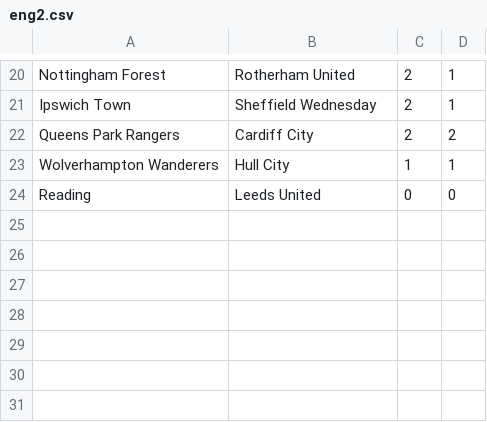
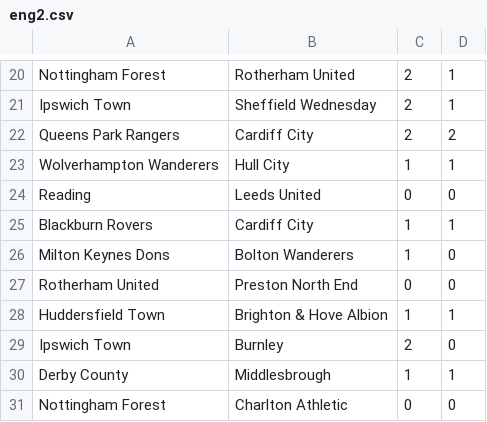
Before and after one commit to ronfe/footshow, a CSV file: 1516results/eng2.csv, drawn as a sheet; only a part is shown, gaps mark what is left out.

```diff
--- a/1516results/eng2.csv
+++ b/1516results/eng2.csv
@@ -24 +24,8 @@ Wolverhampton Wanderers,Hull City,1,1
 Reading,Leeds United,0,0
+Blackburn Rovers,Cardiff City,1,1
+Milton Keynes Dons,Bolton Wanderers,1,0
+Rotherham United,Preston North End,0,0
+Huddersfield Town,Brighton & Hove Albion,1,1
+Ipswich Town,Burnley,2,0
+Derby County,Middlesbrough,1,1
+Nottingham Forest,Charlton Athletic,0,0
```
Also changed, not shown: teams/1516eng2.csv, teams/1516por1.csv, 2 other files.
